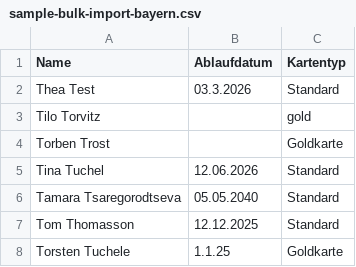
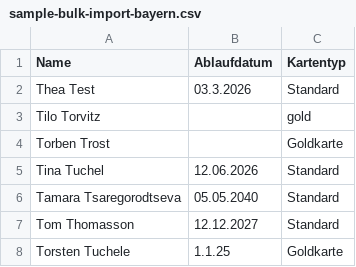
Before and after one commit to digitalfabrik/entitlementcard, a CSV file: administration/resources/cards/sample-bulk-import-bayern.csv, drawn as a sheet.

Commit message:
Update administration/resources/cards/sample-bulk-import-bayern.csv
Co-authored-by: Tory <115008338+seluianova@users.noreply.github.com>

```diff
--- a/administration/resources/cards/sample-bulk-import-bayern.csv
+++ b/administration/resources/cards/sample-bulk-import-bayern.csv
@@ -6,3 +6,3 @@ Tina Tuchel,12.06.2026,Standard
 Tamara Tsaregorodtseva,05.05.2040,Standard
-Tom Thomasson,12.12.2025,Standard
+Tom Thomasson,12.12.2027,Standard
 Torsten Tuchele,1.1.25,Goldkarte
```
